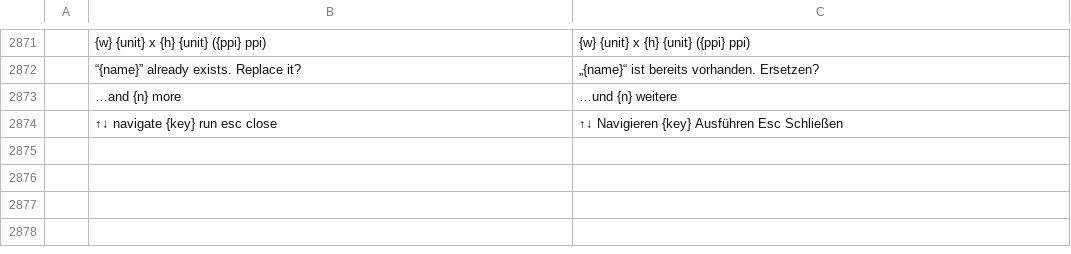
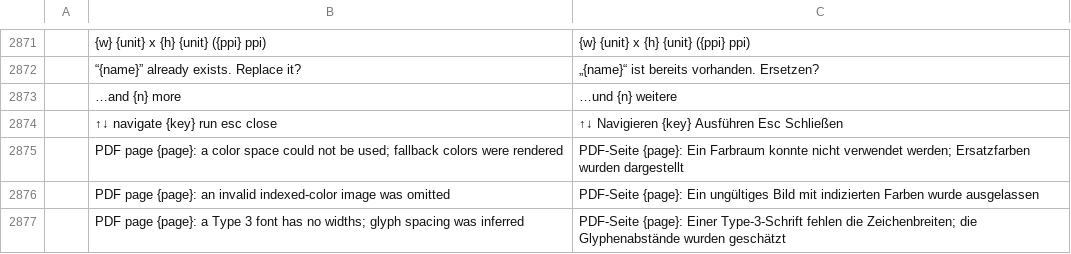
Before and after one commit to danielcamposramos/craft-i18n, a TSV file: locales/de/photocraft.tsv, drawn as a sheet; only a part is shown, gaps mark what is left out; the diff names each change by its address in the sheet, - before the commit and + after, or states it on an @@ line.

```diff
--- a/locales/de/photocraft.tsv
+++ b/locales/de/photocraft.tsv
+row 2875:  | PDF page {page}: a color space could not be used; fallback colors were rendered | PDF-Seite {page}: Ein Farbraum konnte nicht verwendet werden; Ersatzfarben wurden dargestellt
+row 2876:  | PDF page {page}: an invalid indexed-color image was omitted | PDF-Seite {page}: Ein ungültiges Bild mit indizierten Farben wurde ausgelassen
+row 2877:  | PDF page {page}: a Type 3 font has no widths; glyph spacing was inferred | PDF-Seite {page}: Einer Type-3-Schrift fehlen die Zeichenbreiten; die Glyphenabstände wurden geschätzt
```
Also changed, not shown: locales/es/photocraft.tsv, locales/fr/photocraft.tsv, 7 other files.
